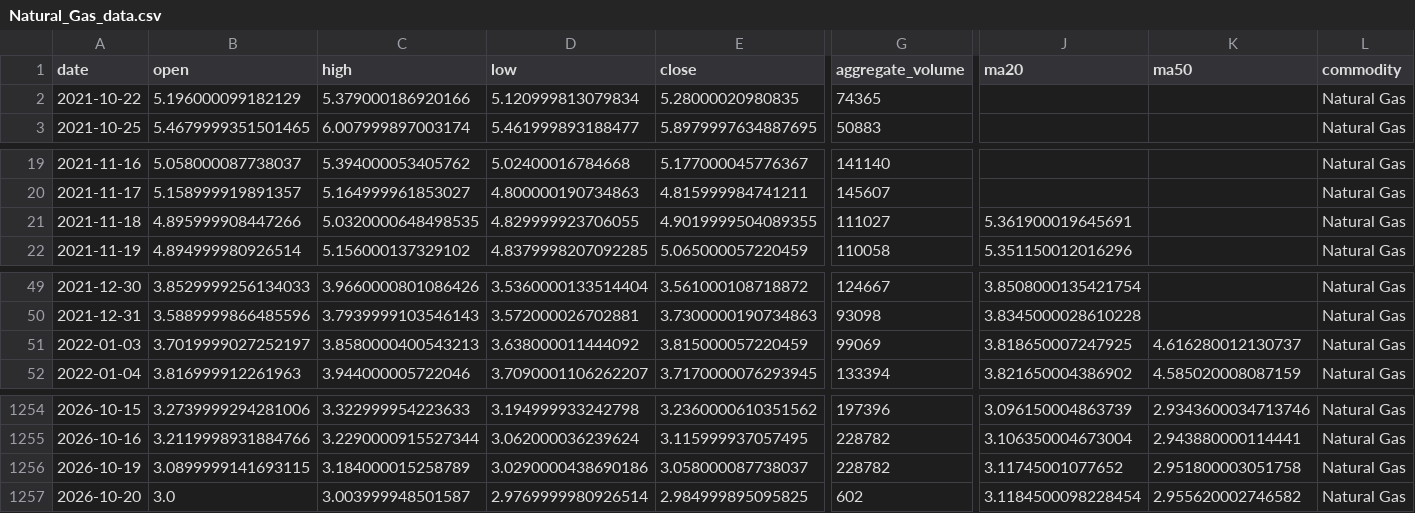
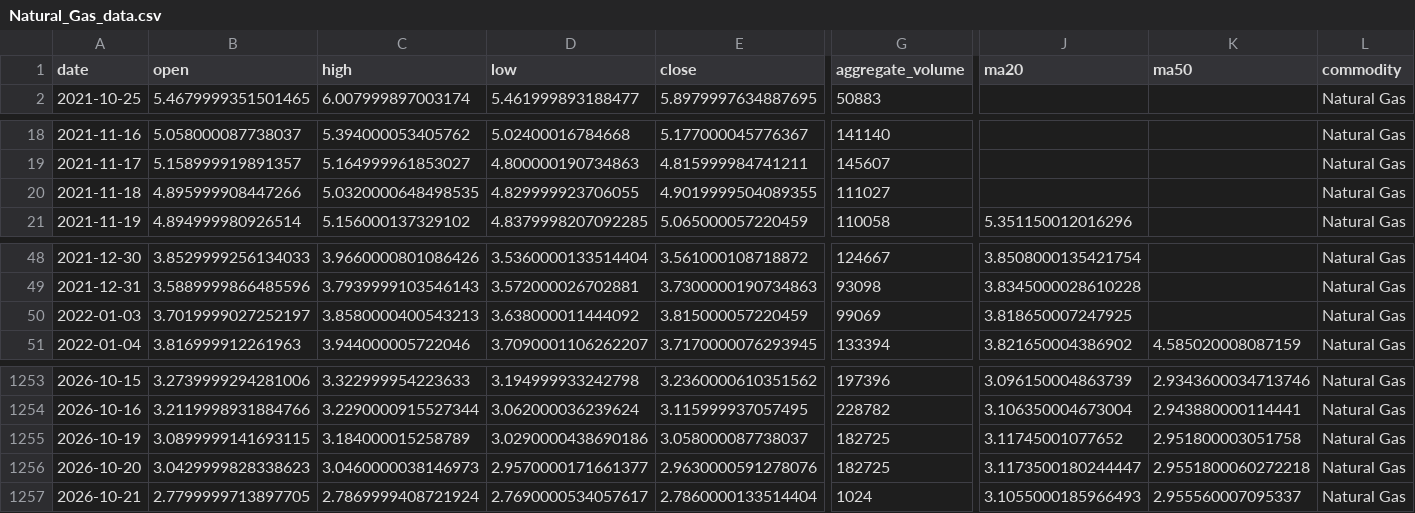
Before and after one commit to jjch1986/price-chart-site, a CSV file: data/Natural_Gas_data.csv, drawn as a sheet; only a part is shown, gaps mark what is left out; removed rows and columns are numbered as before the commit, all else as after; rows hold the shown columns only; the diff names each change by its address in the sheet, - before the commit and + after, or states it on an @@ line.

```diff
--- a/data/Natural_Gas_data.csv
+++ b/data/Natural_Gas_data.csv
-row 2: 2021-10-22 | 5.196000099182129 | 5.379000186920166 | 5.120999813079834 | 5.28000020980835 | 74365 |  |  | Natural Gas
-J20 (ma20): 5.361900019645691
+J20 (ma20): (empty)
-K50 (ma50): 4.616280012130737
+K50 (ma50): (empty)
-G1255 (aggregate_volume): 228782
+G1255 (aggregate_volume): 182725
-B1256 (open): 3.0
+B1256 (open): 3.0429999828338623
-C1256 (high): 3.003999948501587
+C1256 (high): 3.0460000038146973
-D1256 (low): 2.9769999980926514
+D1256 (low): 2.9570000171661377
-E1256 (close): 2.984999895095825
+E1256 (close): 2.9630000591278076
-G1256 (aggregate_volume): 602
+G1256 (aggregate_volume): 182725
-J1256 (ma20): 3.1184500098228454
+J1256 (ma20): 3.1173500180244447
-K1256 (ma50): 2.955620002746582
+K1256 (ma50): 2.9551800060272218
+row 1257: 2026-10-21 | 2.7799999713897705 | 2.7869999408721924 | 2.7690000534057617 | 2.7860000133514404 | 1024 | 3.1055000185966493 | 2.955560007095337 | Natural Gas
```
Also changed, not shown: data/Coffee_data.csv, data/Silver_data.csv, 21 other files.
